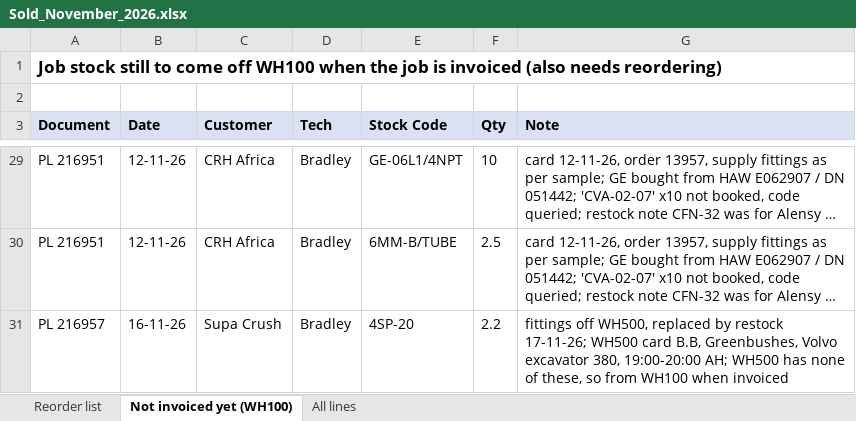
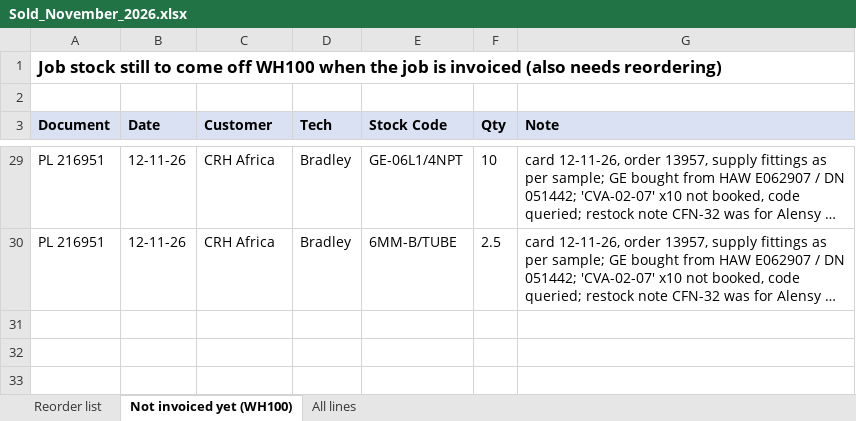
Before and after one commit to MichaelB1300/Pirtek-stock---live, an Excel workbook: Sold_November_2026.xlsx, sheet Not invoiced yet (WH100), drawn as a sheet; only a part is shown, gaps mark what is left out; long unchanged cells end in …; values as stored, in another font and other column widths than the file's, no borders; the diff names each change by its address in the sheet, - before the commit and + after, or states it on an @@ line.

```diff
--- a/Sold_November_2026.xlsx (sheet Not invoiced yet (WH100))
+++ b/Sold_November_2026.xlsx (sheet Not invoiced yet (WH100))
-row 31: PL 216957 | 16-11-26 | Supa Crush | Bradley | 4SP-20 | 2.2 | fittings off WH500, replaced by restock 17-11-26; WH500 card B.B, Greenbushes, Volvo excavator 380, 19:00-20:00 AH; WH500 has none of these, so from WH100 when invoiced
```
Also changed, not shown: sheet All lines, sheet Reorder list, 22 other files.
